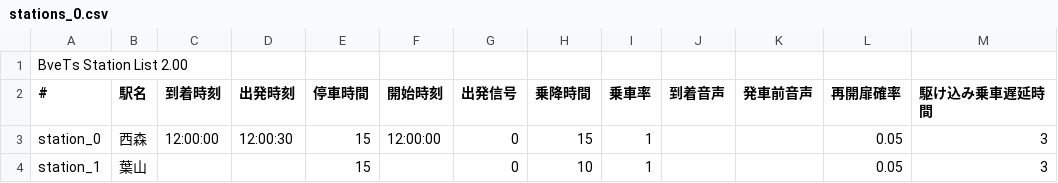
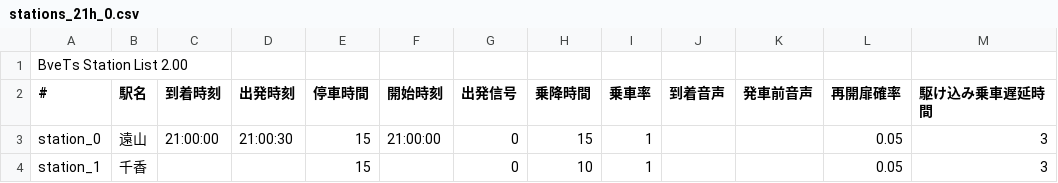
Before and after one commit to magicant/bve-random-map, a CSV file: Scenarios/magicant/randommap/stations/stations_21h_0.csv (was Scenarios/magicant/randommap/stations/stations_0.csv), drawn as a sheet.

```diff
--- a/Scenarios/magicant/randommap/stations/stations_0.csv
+++ b/Scenarios/magicant/randommap/stations/stations_21h_0.csv
@@ -2,3 +2,3 @@ BveTs Station List 2.00,,,,,,,,,,,,
 #,駅名,到着時刻,出発時刻,停車時間,開始時刻,出発信号,乗降時間,乗車率,到着音声,発車前音声,再開扉確率,駆け込み乗車遅延時間
-station_0,西森,12:00:00,12:00:30,15,12:00:00,0,15,1,,,0.05,3
-station_1,葉山,,,15,,0,10,1,,,0.05,3
+station_0,遠山,21:00:00,21:00:30,15,21:00:00,0,15,1,,,0.05,3
+station_1,千香,,,15,,0,10,1,,,0.05,3
```
Also changed, not shown: Scenarios/magicant/randommap/structures/structures_0.csv, 2 other files.
